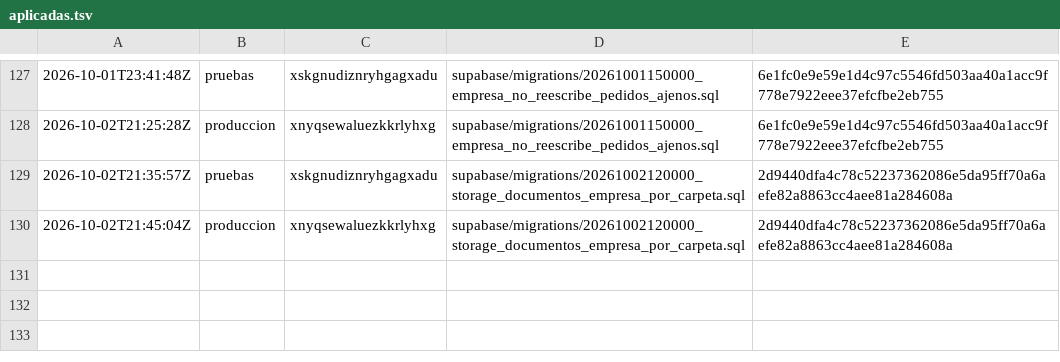
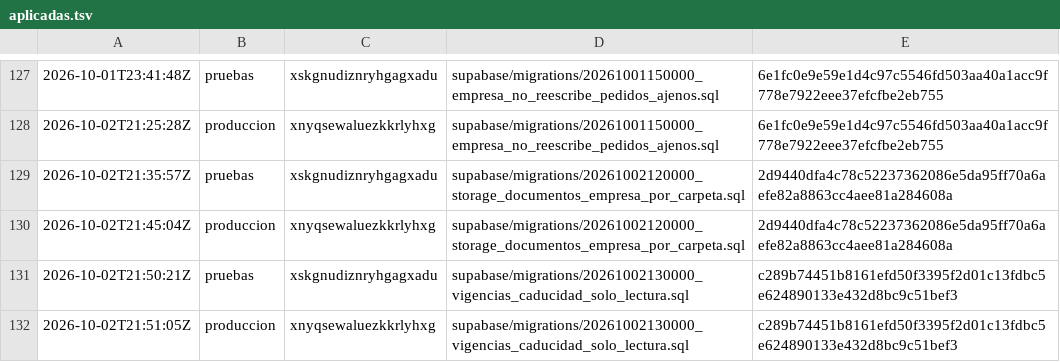
Before and after one commit to papelezz-cpu/Flotaapp, a TSV file: supabase/aplicadas.tsv, drawn as a sheet; only a part is shown, gaps mark what is left out.

```diff
--- a/supabase/aplicadas.tsv
+++ b/supabase/aplicadas.tsv
@@ -130 +130,3 @@
 2026-10-02T21:45:04Z	produccion	xnyqsewaluezkkrlyhxg	supabase/migrations/20261002120000_storage_documentos_empresa_por_carpeta.sql	2d9440dfa4c78c52237362086e5da95ff70a6aefe82a8863cc4aee81a284608a
+2026-10-02T21:50:21Z	pruebas	xskgnudiznryhgagxadu	supabase/migrations/20261002130000_vigencias_caducidad_solo_lectura.sql	c289b74451b8161efd50f3395f2d01c13fdbc5e624890133e432d8bc9c51bef3
+2026-10-02T21:51:05Z	produccion	xnyqsewaluezkkrlyhxg	supabase/migrations/20261002130000_vigencias_caducidad_solo_lectura.sql	c289b74451b8161efd50f3395f2d01c13fdbc5e624890133e432d8bc9c51bef3
```
Also changed, not shown: 2 other files.
